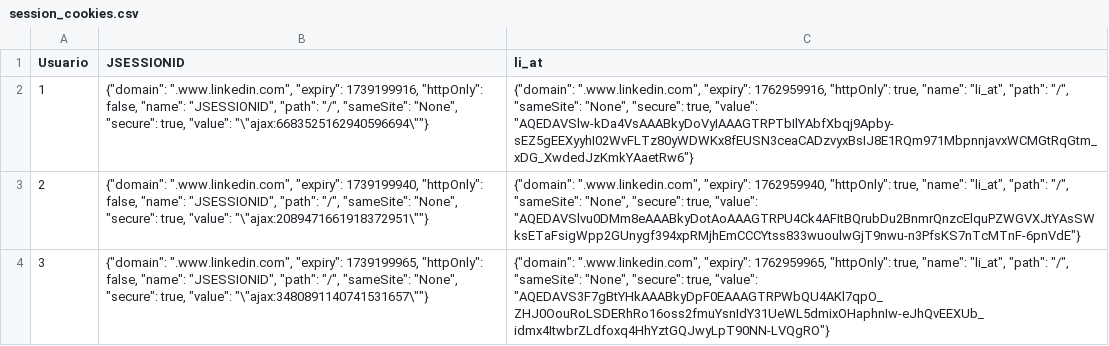
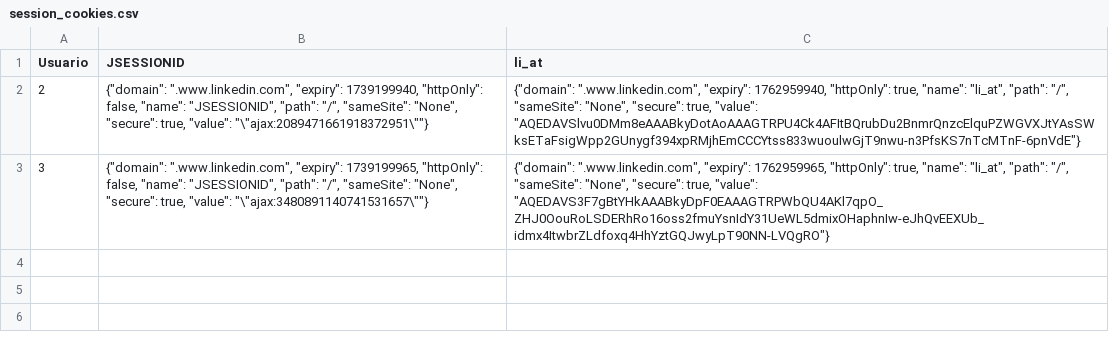
Before and after one commit to JuanSebastianGarcia/Learning_python, a CSV file: Application/WebScraping/linkedBot/src/data/session_cookies.csv, drawn as a sheet.

```diff
--- a/Application/WebScraping/linkedBot/src/data/session_cookies.csv
+++ b/Application/WebScraping/linkedBot/src/data/session_cookies.csv
@@ -1,3 +1,2 @@
 Usuario,JSESSIONID,li_at
-1,"{""domain"": "".www.linkedin.com"", ""expiry"": 1739199916, ""httpOnly"": false, ""name"": ""JSESSIONID"", ""path"": ""/"", ""sameSite"": ""None"", ""secure"": true, ""value"": ""\""ajax:6683525162940596694\""""}","{""domain"": "".www.linkedin.com"", ""expiry"": 1762959916, ""httpOnly"": true, ""name"": ""li_at"", ""path"": ""/"", ""sameSite"": ""None"", ""secure"": true, ""value"": ""AQEDAVSlw-kDa4VsAAABkyDoVyIAAAGTRPTbIlYAbfXbqj9Apby-sEZ5gEEXyyhI02WvFLTz80yWDWKx8fEUSN3ceaCADzvyxBsIJ8E1RQm971MbpnnjavxWCMGtRqGtm_xDG_XwdedJzKmkYAaetRw6""}"
 2,"{""domain"": "".www.linkedin.com"", ""expiry"": 1739199940, ""httpOnly"": false, ""name"": ""JSESSIONID"", ""path"": ""/"", ""sameSite"": ""None"", ""secure"": true, ""value"": ""\""ajax:2089471661918372951\""""}","{""domain"": "".www.linkedin.com"", ""expiry"": 1762959940, ""httpOnly"": true, ""name"": ""li_at"", ""path"": ""/"", ""sameSite"": ""None"", ""secure"": true, ""value"": ""AQEDAVSlvu0DMm8eAAABkyDotAoAAAGTRPU4Ck4AFItBQrubDu2BnmrQnzcElquPZWGVXJtYAsSWksETaFsigWpp2GUnygf394xpRMjhEmCCCYtss833wuoulwGjT9nwu-n3PfsKS7nTcMTnF-6pnVdE""}"
```
Also changed, not shown: 4 other files.
